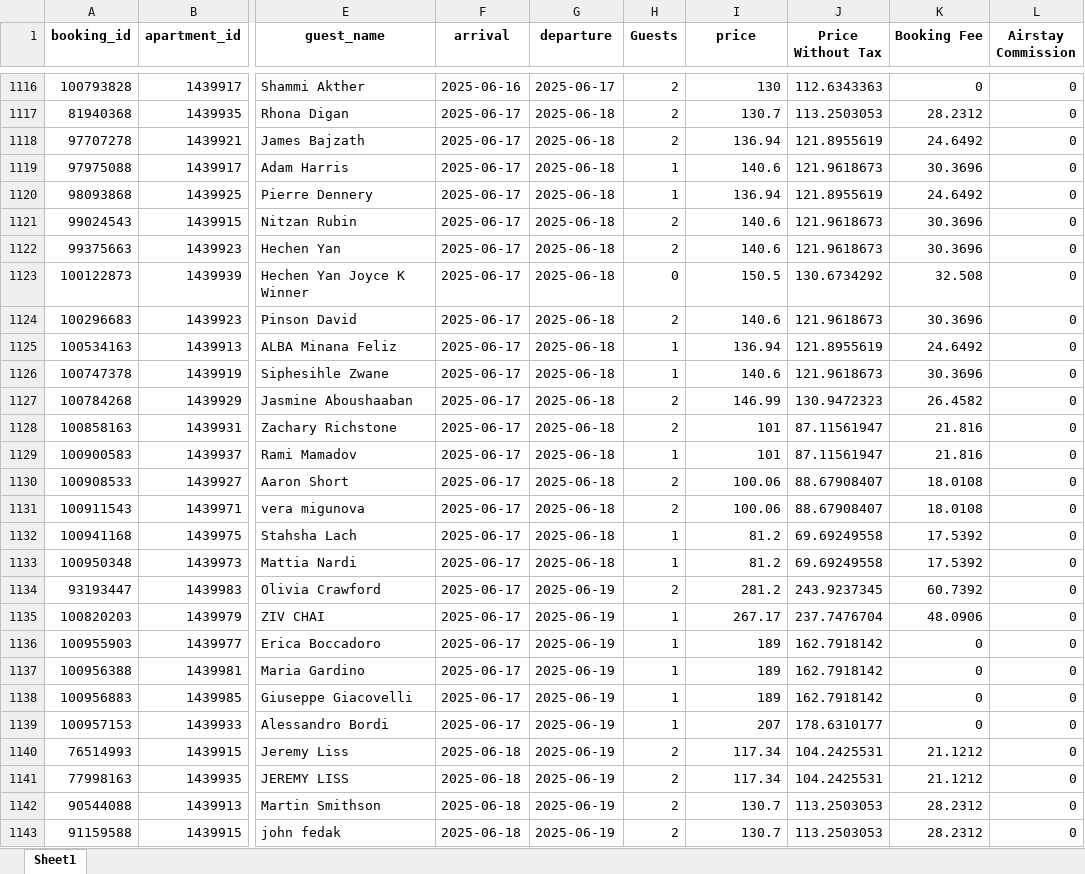
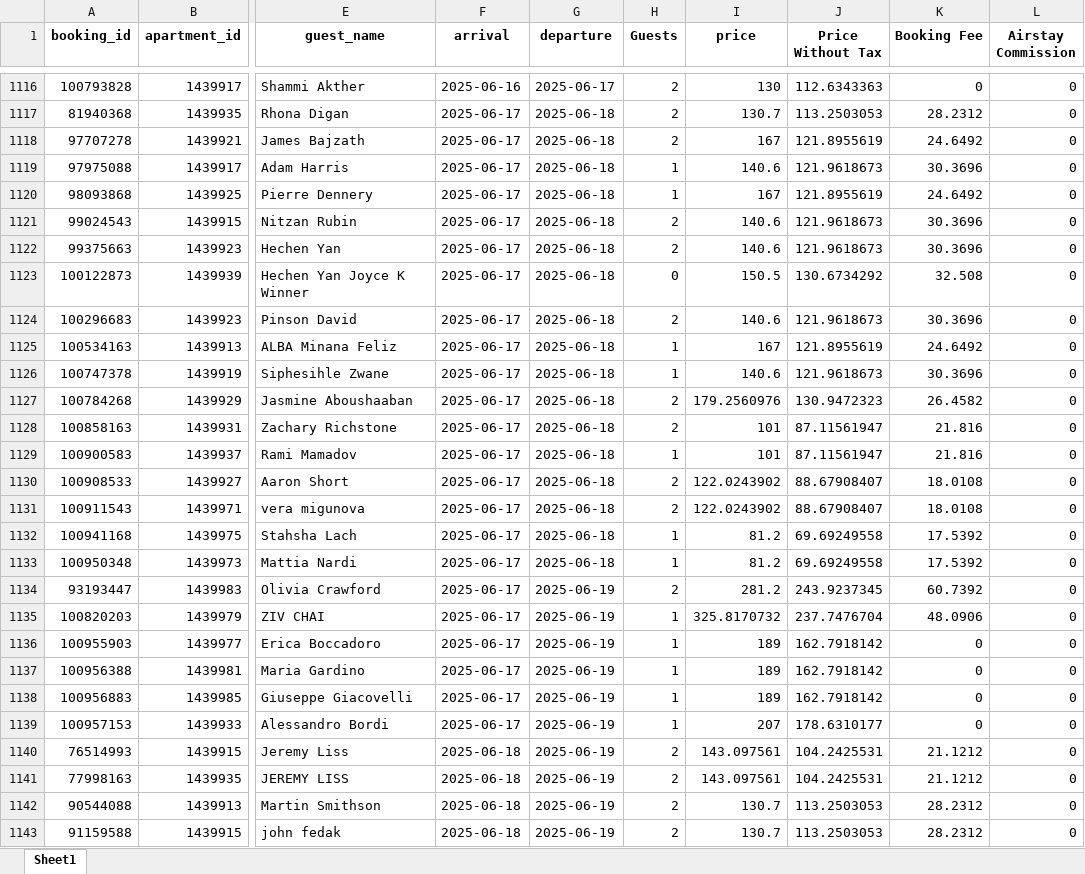
Before and after one commit to tasoszaf/AIRSTAY, an Excel workbook: reservations.xlsx, sheet Sheet1, drawn as a sheet; only a part is shown, gaps mark what is left out; values as stored, in another font and other column widths than the file's, no borders; the diff covers the shown part only; the diff names each change by its address in the sheet, - before the commit and + after, or states it on an @@ line.

Commit message:
🔁 Update reservations.xlsx

```diff
--- a/reservations.xlsx (sheet Sheet1)
+++ b/reservations.xlsx (sheet Sheet1)
-I1118 (price): 136.94
+I1118 (price): 167
-I1120 (price): 136.94
+I1120 (price): 167
-I1125 (price): 136.94
+I1125 (price): 167
-I1127 (price): 146.99
+I1127 (price): 179.2560976
-I1130:I1131 (price): 100.06
+I1130:I1131 (price): 122.0243902
-I1135 (price): 267.17
+I1135 (price): 325.8170732
-I1140:I1141 (price): 117.34
+I1140:I1141 (price): 143.097561
```
Also changed, not shown: 212 edited cells elsewhere in this sheet.
